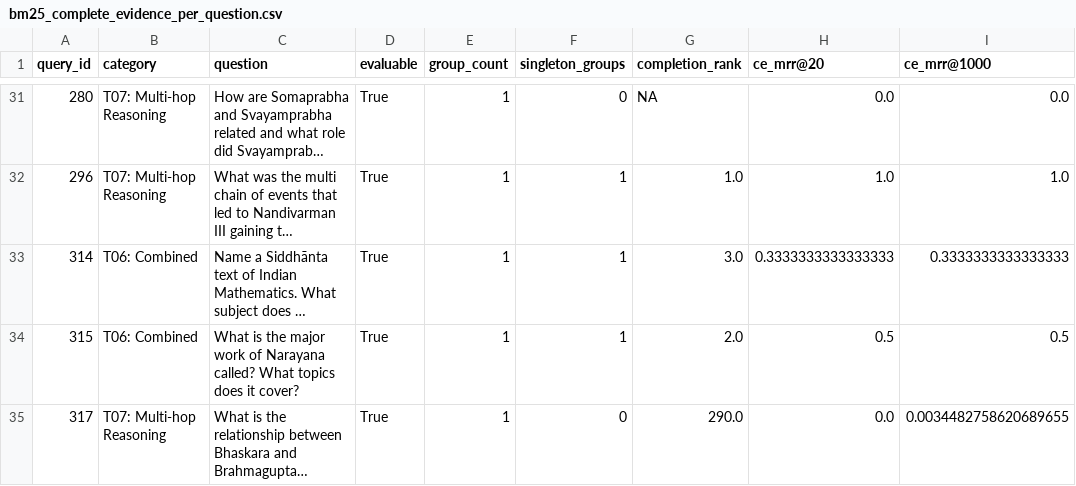
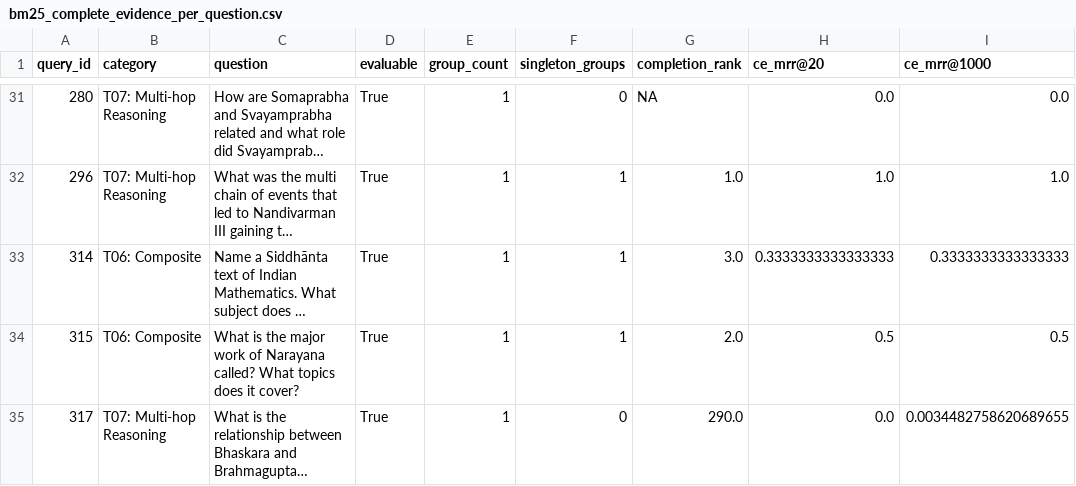
Before and after one commit to Avinash2236/Dhara-Bench, a CSV file: metric_outputs/bm25_complete_evidence_per_question.csv, drawn as a sheet; only a part is shown, gaps mark what is left out; long unchanged cells end in …; the diff covers the shown part only; the diff names each change by its address in the sheet, - before the commit and + after, or states it on an @@ line.

```diff
--- a/metric_outputs/bm25_complete_evidence_per_question.csv
+++ b/metric_outputs/bm25_complete_evidence_per_question.csv
-B33:B34 (category): T06: Combined
+B33:B34 (category): T06: Composite
```
Also changed, not shown: 17 edited cells elsewhere in this file, 3 other files.
